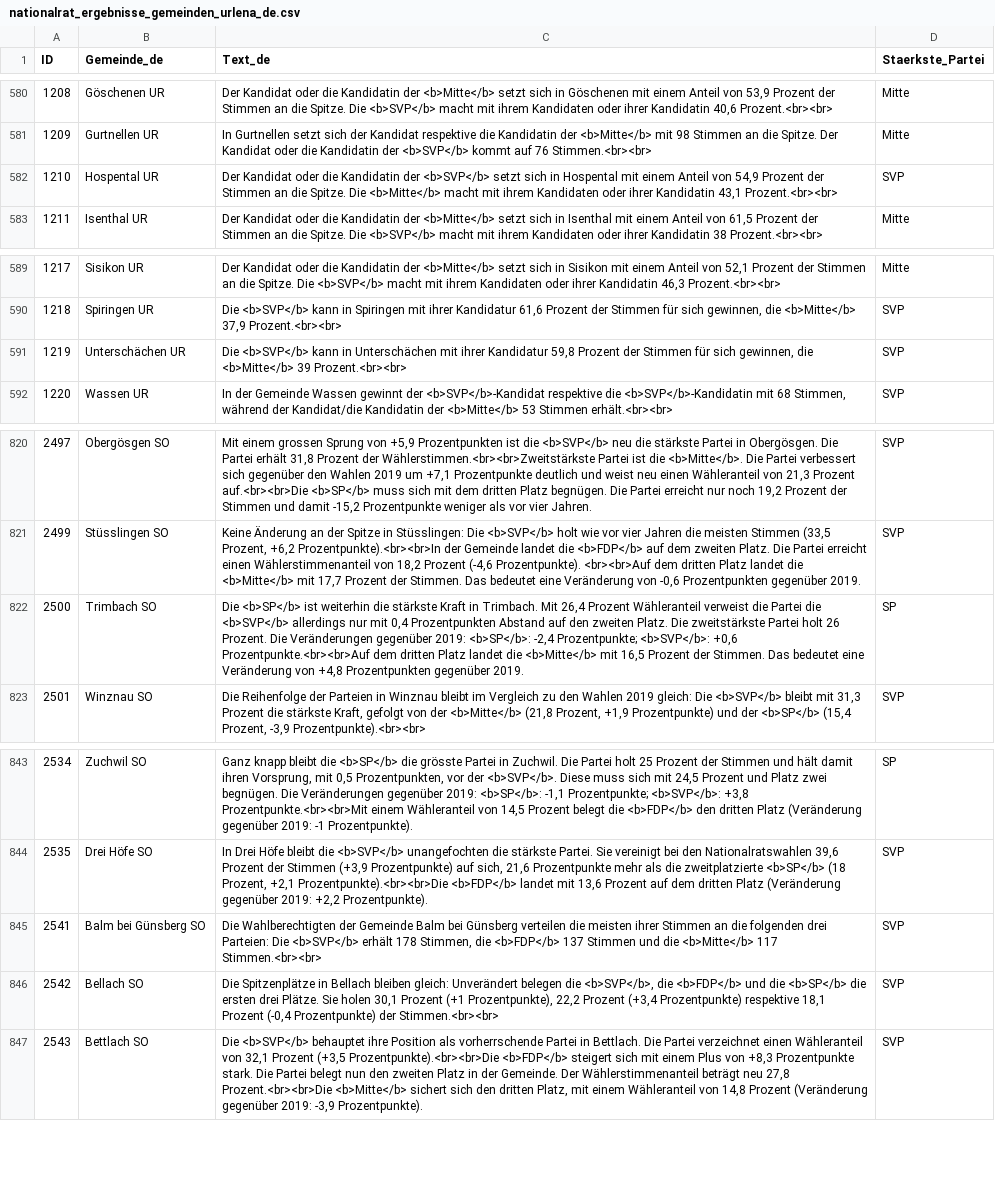
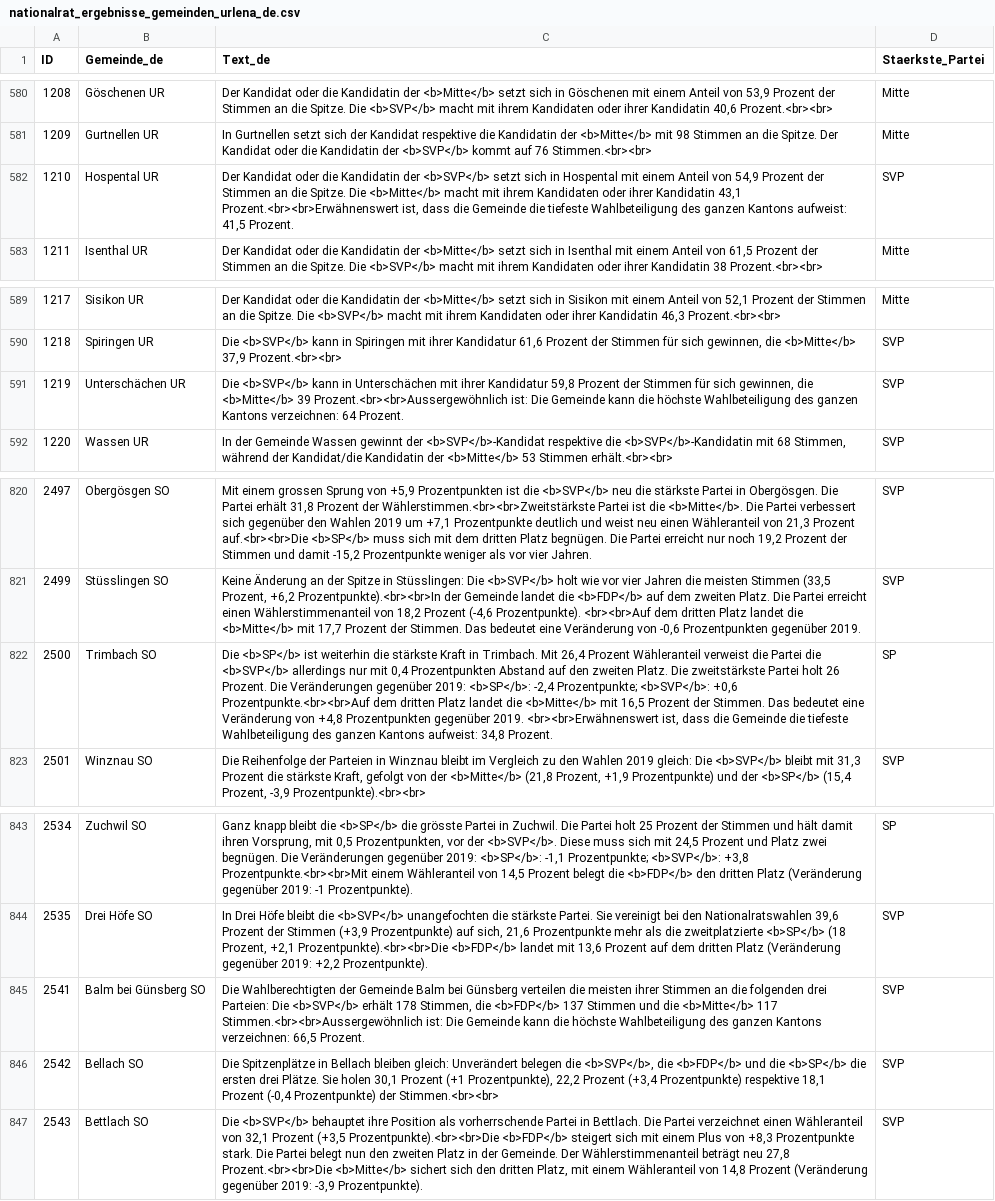
Before and after one commit to awp-finanznachrichten/sda_eidgenoessische_wahlen_datafeed, a CSV file: Output/nationalrat_ergebnisse_gemeinden_urlena_de.csv, drawn as a sheet; only a part is shown, gaps mark what is left out; the diff covers the shown part only; the diff names each change by its address in the sheet, - before the commit and + after, or states it on an @@ line.

```diff
--- a/Output/nationalrat_ergebnisse_gemeinden_urlena_de.csv
+++ b/Output/nationalrat_ergebnisse_gemeinden_urlena_de.csv
-C582 (Text_de): …Kandidatin 43,1 Prozent.<br><br>
+C582 (Text_de): …Kandidatin 43,1 Prozent.<br><br>Erwähnenswert ist, dass die Gemeinde die tiefeste Wahlbeteiligung des ganzen Kantons aufweist: 41,5 Prozent.
-C591 (Text_de): …<b>Mitte</b> 39 Prozent.<br><br>
+C591 (Text_de): …<b>Mitte</b> 39 Prozent.<br><br>Aussergewöhnlich ist: Die Gemeinde kann die höchste Wahlbeteiligung des ganzen Kantons verzeichnen: 64 Prozent.
-C822 (Text_de): …gegenüber 2019.
+C822 (Text_de): …gegenüber 2019. <br><br>Erwähnenswert ist, dass die Gemeinde die tiefeste Wahlbeteiligung des ganzen Kantons aufweist: 34,8 Prozent.
-C845 (Text_de): …<b>Mitte</b> 117 Stimmen.<br><br>
+C845 (Text_de): …<b>Mitte</b> 117 Stimmen.<br><br>Aussergewöhnlich ist: Die Gemeinde kann die höchste Wahlbeteiligung des ganzen Kantons verzeichnen: 66,5 Prozent.
```
Also changed, not shown: 14 edited cells elsewhere in this file, Output/ergebnisse_kantone_uebersicht.csv, Output/nationalrat_ergebnisse_gemeinden_urlena_fr.csv, 25 other files.
